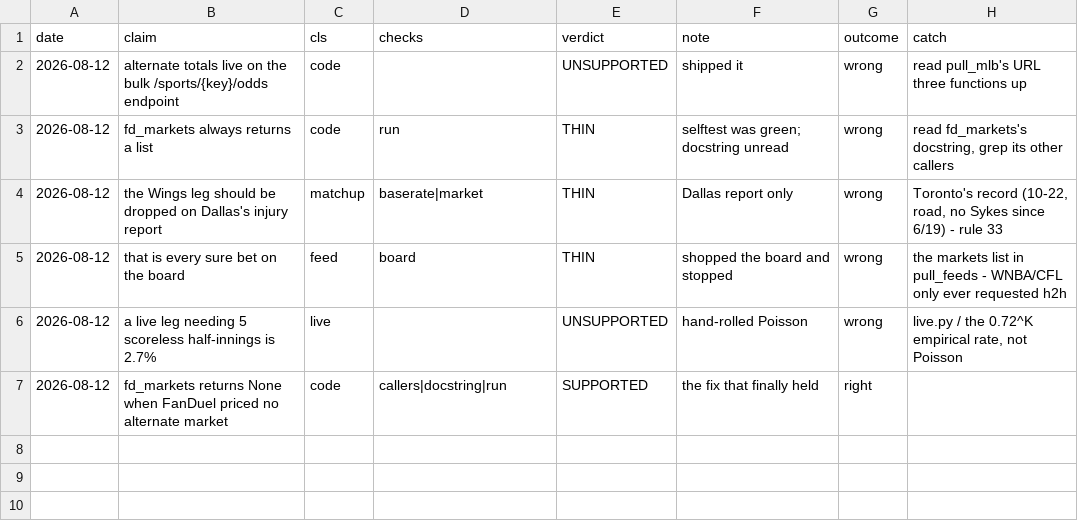
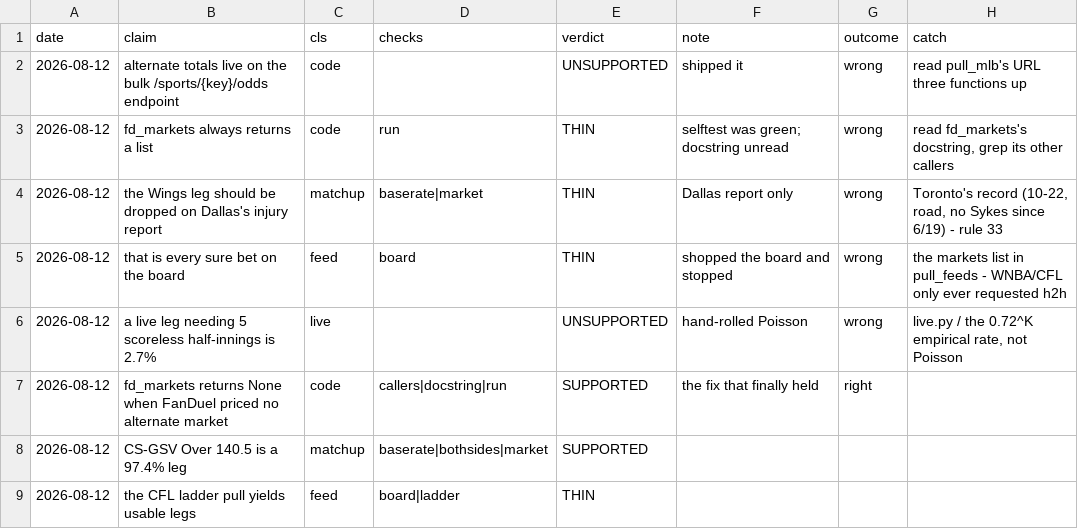
Before and after one commit to CheeseDagg/parlay, a CSV file: research.csv, drawn as a sheet; the diff names each change by its address in the sheet, - before the commit and + after, or states it on an @@ line.

```diff
--- a/research.csv
+++ b/research.csv
+row 8: 2026-08-12 | CS-GSV Over 140.5 is a 97.4% leg | matchup | baserate|bothsides|market | SUPPORTED
+row 9: 2026-08-12 | the CFL ladder pull yields usable legs | feed | board|ladder | THIN
```
Also changed, not shown: 7 other files.
